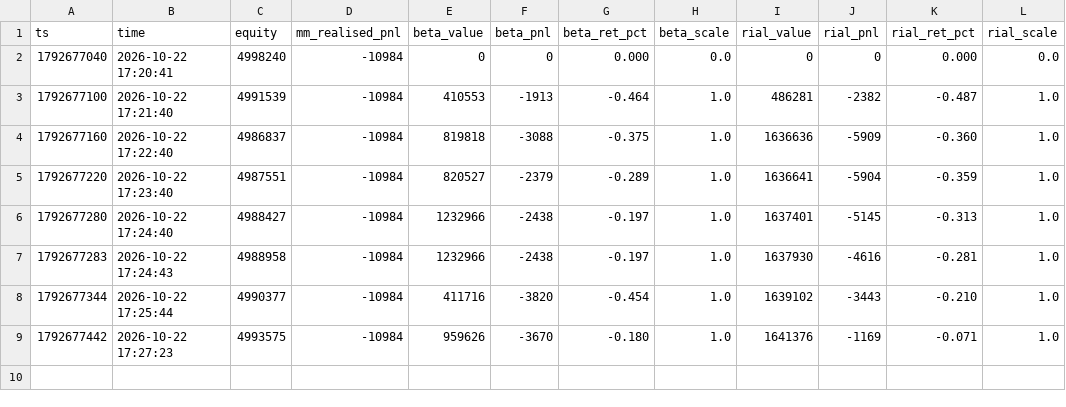
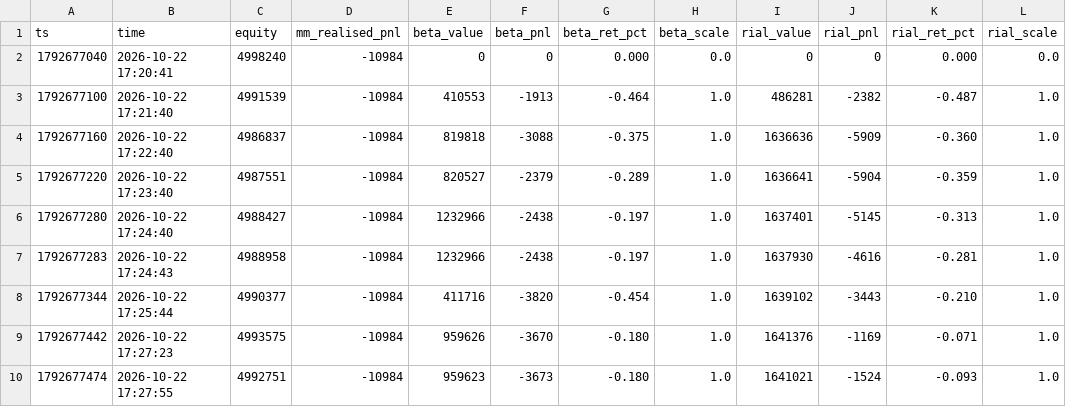
Before and after one commit to RealMdyz/tmn-quant-engine, a CSV file: logs/sleeves_shadow.csv, drawn as a sheet.

Commit message:
logs 2026-10-22 17:28 (shadow)

```diff
--- a/logs/sleeves_shadow.csv
+++ b/logs/sleeves_shadow.csv
@@ -9 +9,2 @@ ts,time,equity,mm_realised_pnl,beta_value,beta_pnl,beta_ret_pct,beta_scale,rial_
 1792677442,2026-10-22 17:27:23,4993575,-10984,959626,-3670,-0.180,1.0,1641376,-1169,-0.071,1.0
+1792677474,2026-10-22 17:27:55,4992751,-10984,959623,-3673,-0.180,1.0,1641021,-1524,-0.093,1.0
```
Also changed, not shown: logs/equity_shadow.csv, 11 other files.
